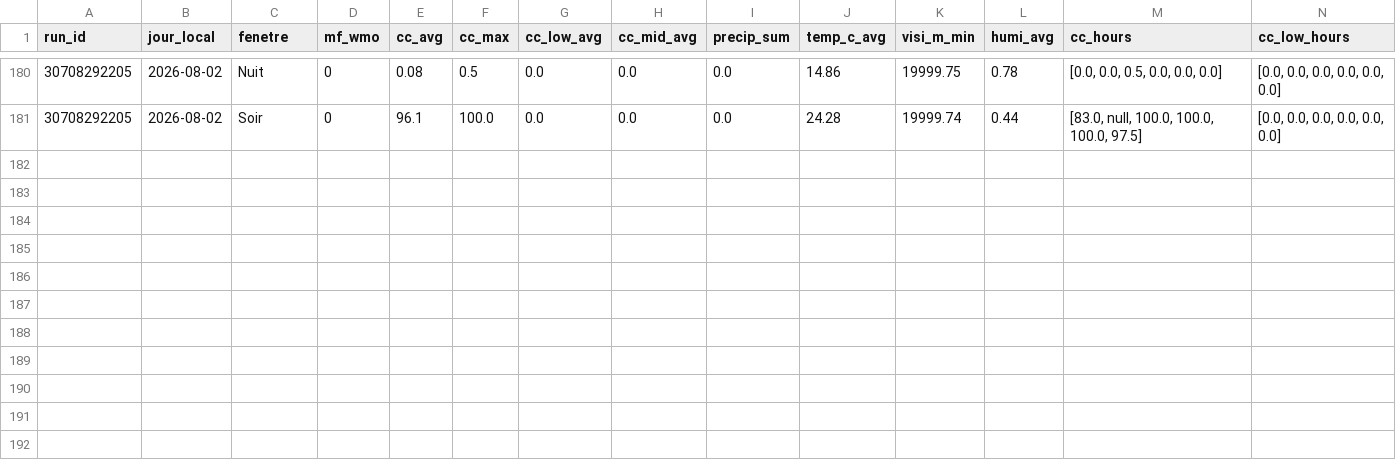
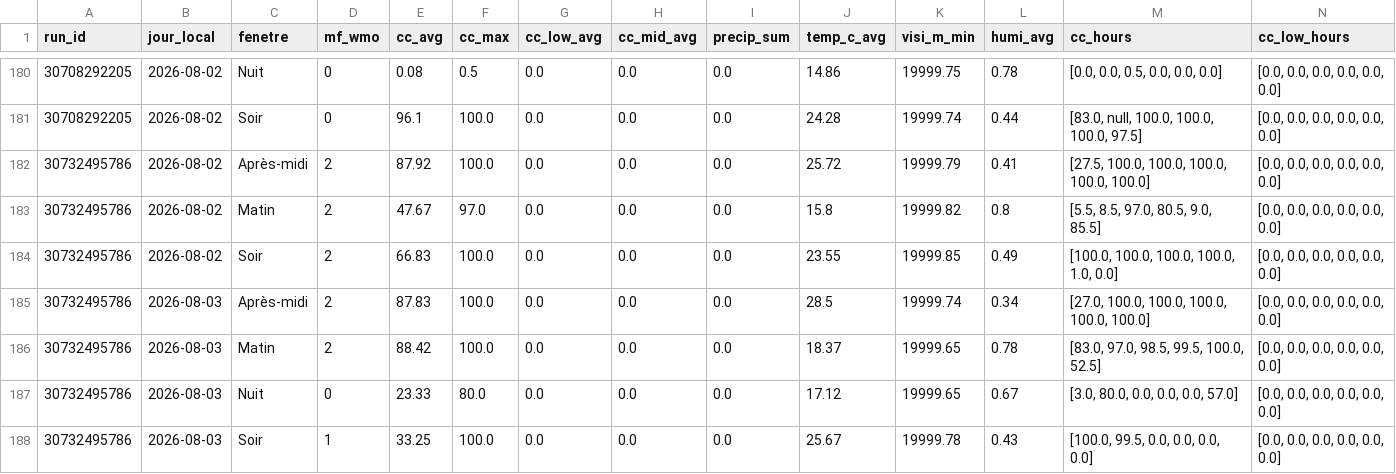
Before and after one commit to atantet/meteo, a CSV file: data/calibration/dataset.csv, drawn as a sheet; only a part is shown, gaps mark what is left out; rows hold the shown columns only; the diff names each change by its address in the sheet, - before the commit and + after, or states it on an @@ line.

Commit message:
chore(calibration): pipeline auto 2026-08-02T05:11Z

```diff
--- a/data/calibration/dataset.csv
+++ b/data/calibration/dataset.csv
+row 182: 30732495786 | 2026-08-02 | Après-midi | 2 | 87.92 | 100.0 | 0.0 | 0.0 | 0.0 | 25.72 | 19999.79 | 0.41 | [27.5, 100.0, 100.0, 100.0, 100.0, 100.0] | [0.0, 0.0, 0.0, 0.0, 0.0, 0.0]
+row 183: 30732495786 | 2026-08-02 | Matin | 2 | 47.67 | 97.0 | 0.0 | 0.0 | 0.0 | 15.8 | 19999.82 | 0.8 | [5.5, 8.5, 97.0, 80.5, 9.0, 85.5] | [0.0, 0.0, 0.0, 0.0, 0.0, 0.0]
+row 184: 30732495786 | 2026-08-02 | Soir | 2 | 66.83 | 100.0 | 0.0 | 0.0 | 0.0 | 23.55 | 19999.85 | 0.49 | [100.0, 100.0, 100.0, 100.0, 1.0, 0.0] | [0.0, 0.0, 0.0, 0.0, 0.0, 0.0]
+row 185: 30732495786 | 2026-08-03 | Après-midi | 2 | 87.83 | 100.0 | 0.0 | 0.0 | 0.0 | 28.5 | 19999.74 | 0.34 | [27.0, 100.0, 100.0, 100.0, 100.0, 100.0] | [0.0, 0.0, 0.0, 0.0, 0.0, 0.0]
+row 186: 30732495786 | 2026-08-03 | Matin | 2 | 88.42 | 100.0 | 0.0 | 0.0 | 0.0 | 18.37 | 19999.65 | 0.78 | [83.0, 97.0, 98.5, 99.5, 100.0, 52.5] | [0.0, 0.0, 0.0, 0.0, 0.0, 0.0]
+row 187: 30732495786 | 2026-08-03 | Nuit | 0 | 23.33 | 80.0 | 0.0 | 0.0 | 0.0 | 17.12 | 19999.65 | 0.67 | [3.0, 80.0, 0.0, 0.0, 0.0, 57.0] | [0.0, 0.0, 0.0, 0.0, 0.0, 0.0]
+row 188: 30732495786 | 2026-08-03 | Soir | 1 | 33.25 | 100.0 | 0.0 | 0.0 | 0.0 | 25.67 | 19999.78 | 0.43 | [100.0, 99.5, 0.0, 0.0, 0.0, 0.0] | [0.0, 0.0, 0.0, 0.0, 0.0, 0.0]
```
Also changed, not shown: data/calibration/labels.csv.
